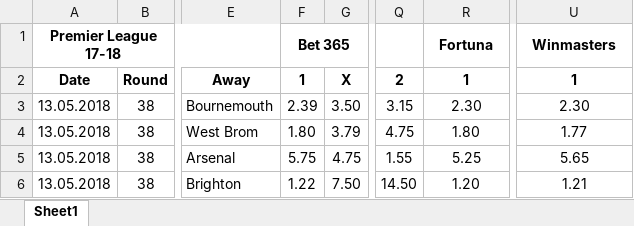
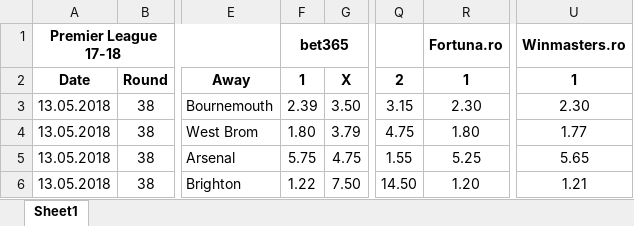
Before and after one commit to Agodak/Flashscore, an Excel workbook: excel files/meciuri_salvate_17-18.xlsx, sheet Sheet1, drawn as a sheet; only a part is shown, gaps mark what is left out; values as stored, in another font and other column widths than the file's, no borders; the diff names each change by its address in the sheet, - before the commit and + after, or states it on an @@ line.

Commit message:
Excel Done

```diff
--- a/excel files/meciuri_salvate_17-18.xlsx (sheet Sheet1)
+++ b/excel files/meciuri_salvate_17-18.xlsx (sheet Sheet1)
-F1: Bet 365
+F1: bet365
-R1: Fortuna
+R1: Fortuna.ro
-U1: Winmasters
+U1: Winmasters.ro
```
Also changed, not shown: 2 other files.
